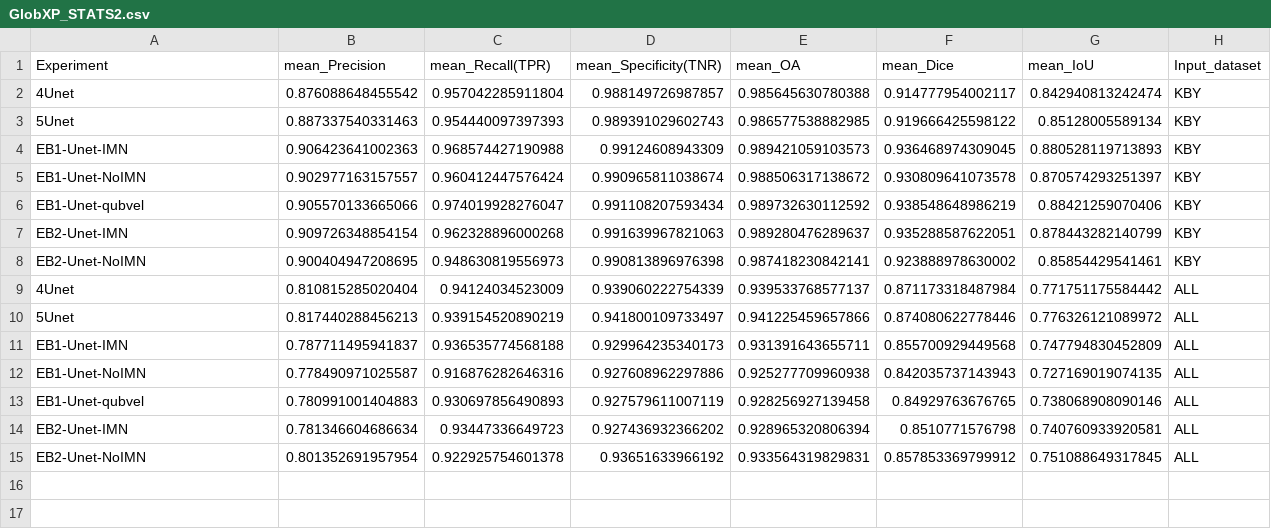
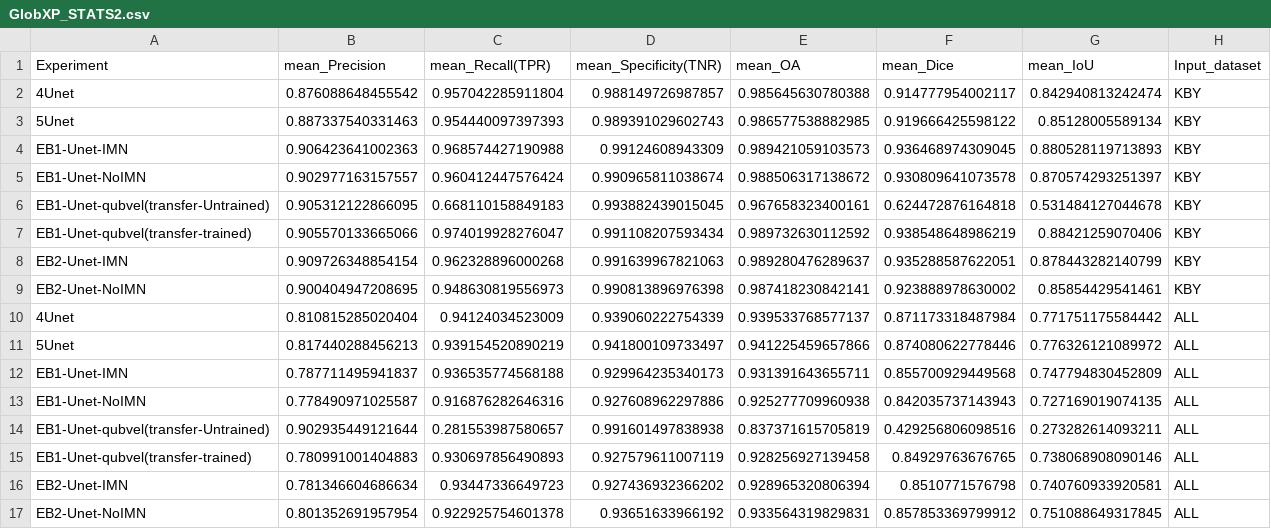
Before and after one commit to chrischank/HOTOSM_OAM_codeV2, a CSV file: GlobXP_STATS2.csv, drawn as a sheet.

```diff
--- a/GlobXP_STATS2.csv
+++ b/GlobXP_STATS2.csv
@@ -5,3 +5,4 @@ EB1-Unet-IMN,0.906423641002363,0.968574427190988,0.99124608943309,0.989421059103
 EB1-Unet-NoIMN,0.902977163157557,0.960412447576424,0.990965811038674,0.988506317138672,0.930809641073578,0.870574293251397,KBY
-EB1-Unet-qubvel,0.905570133665066,0.974019928276047,0.991108207593434,0.989732630112592,0.938548648986219,0.88421259070406,KBY
+EB1-Unet-qubvel(transfer-Untrained),0.905312122866095,0.668110158849183,0.993882439015045,0.967658323400161,0.624472876164818,0.531484127044678,KBY
+EB1-Unet-qubvel(transfer-trained),0.905570133665066,0.974019928276047,0.991108207593434,0.989732630112592,0.938548648986219,0.88421259070406,KBY
 EB2-Unet-IMN,0.909726348854154,0.962328896000268,0.991639967821063,0.989280476289637,0.935288587622051,0.878443282140799,KBY
@@ -12,3 +13,4 @@ EB1-Unet-IMN,0.787711495941837,0.936535774568188,0.929964235340173,0.93139164365
 EB1-Unet-NoIMN,0.778490971025587,0.916876282646316,0.927608962297886,0.925277709960938,0.842035737143943,0.727169019074135,ALL
-EB1-Unet-qubvel,0.780991001404883,0.930697856490893,0.927579611007119,0.928256927139458,0.84929763676765,0.738068908090146,ALL
+EB1-Unet-qubvel(transfer-Untrained),0.902935449121644,0.281553987580657,0.991601497838938,0.837371615705819,0.429256806098516,0.273282614093211,ALL
+EB1-Unet-qubvel(transfer-trained),0.780991001404883,0.930697856490893,0.927579611007119,0.928256927139458,0.84929763676765,0.738068908090146,ALL
 EB2-Unet-IMN,0.781346604686634,0.93447336649723,0.927436932366202,0.928965320806394,0.8510771576798,0.740760933920581,ALL
```
Also changed, not shown: 14 other files.
